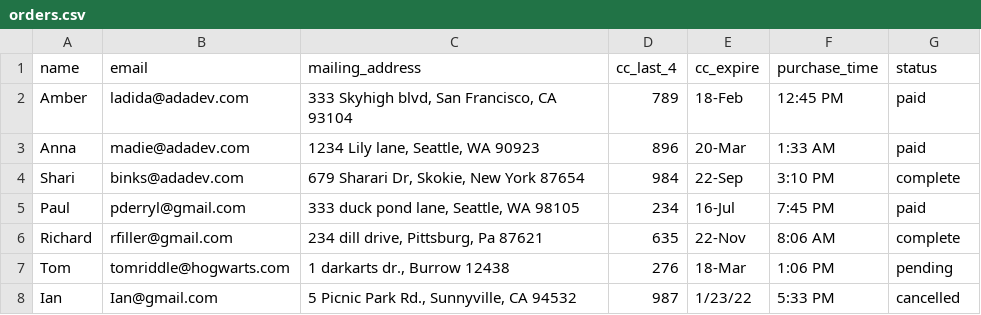
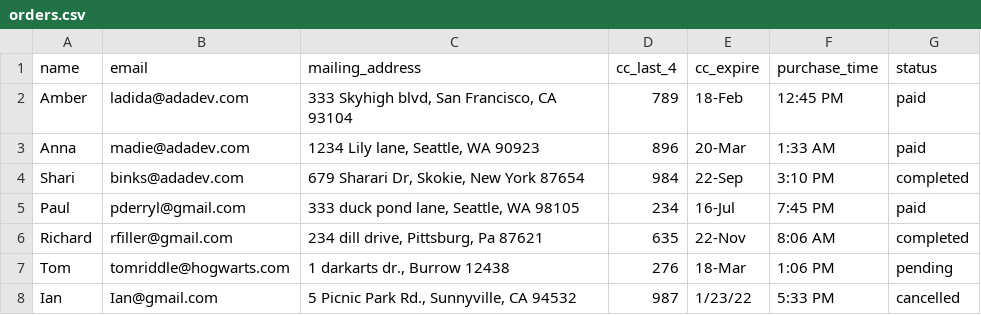
Before and after one commit to wordkarin/betsy, a CSV file: seed_csvs/orders.csv, drawn as a sheet.

```diff
--- a/seed_csvs/orders.csv
+++ b/seed_csvs/orders.csv
@@ -3,5 +3,5 @@ Amber,ladida@adadev.com,"333 Skyhigh blvd, San Francisco, CA 93104",789,18-Feb,1
 Anna,madie@adadev.com,"1234 Lily lane, Seattle, WA 90923",896,20-Mar,1:33 AM,paid
-Shari,binks@adadev.com,"679 Sharari Dr, Skokie, New York 87654",984,22-Sep,3:10 PM,complete
+Shari,binks@adadev.com,"679 Sharari Dr, Skokie, New York 87654",984,22-Sep,3:10 PM,completed
 Paul,pderryl@gmail.com,"333 duck pond lane, Seattle, WA 98105",234,16-Jul,7:45 PM,paid
-Richard,rfiller@gmail.com,"234 dill drive, Pittsburg, Pa 87621",635,22-Nov,8:06 AM,complete
+Richard,rfiller@gmail.com,"234 dill drive, Pittsburg, Pa 87621",635,22-Nov,8:06 AM,completed
 Tom,tomriddle@hogwarts.com,"1 darkarts dr., Burrow 12438",276,18-Mar,1:06 PM,pending
```
Also changed, not shown: 3 other files.
